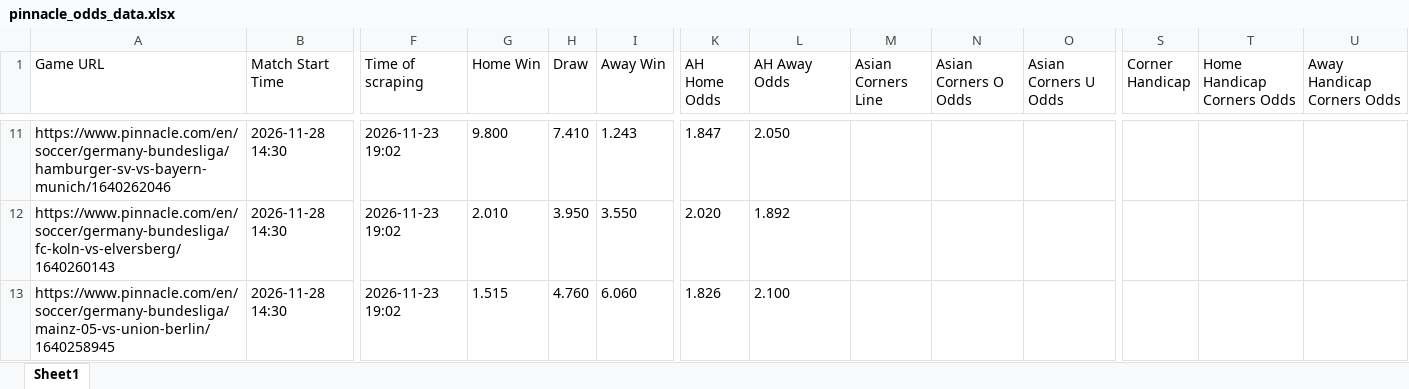
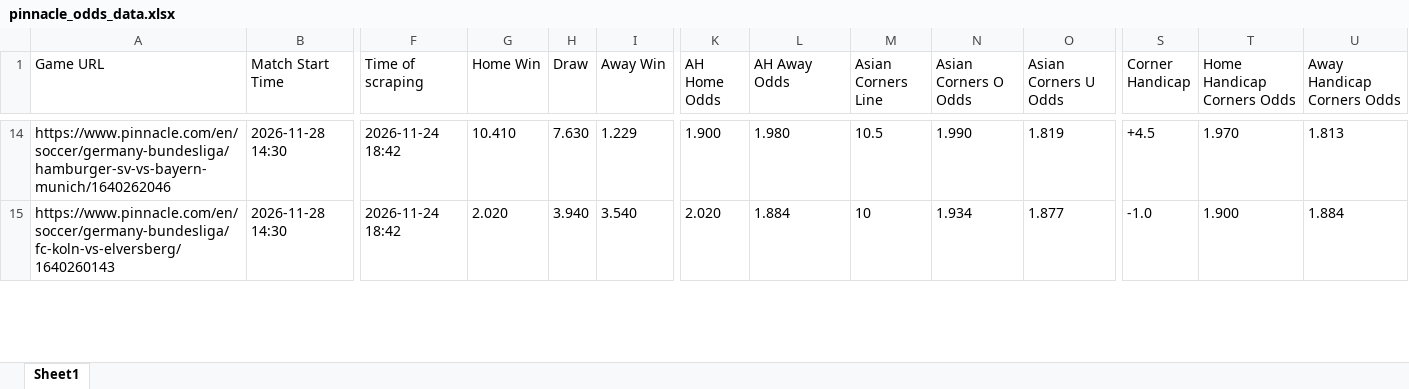
Before and after one commit to super-luke-chambers/pin_scraper, an Excel workbook: outputs/pinnacle_odds_data.xlsx, sheet Sheet1, drawn as a sheet; only a part is shown, gaps mark what is left out; values as stored, in another font and other column widths than the file's, no borders; removed rows and columns are numbered as before the commit, all else as after; rows hold the shown columns only; the diff covers the shown part only; the diff names each change by its address in the sheet, - before the commit and + after, or states it on an @@ line.

```diff
--- a/outputs/pinnacle_odds_data.xlsx (sheet Sheet1)
+++ b/outputs/pinnacle_odds_data.xlsx (sheet Sheet1)
-F14:F15 (Time of scraping): 2026-11-23 19:02
+F14:F15 (Time of scraping): 2026-11-24 18:42
-G14 (Home Win): 9.800
+G14 (Home Win): 10.410
-H14 (Draw): 7.410
+H14 (Draw): 7.630
-I14 (Away Win): 1.243
+I14 (Away Win): 1.229
-K14 (AH Home Odds): 1.847
+K14 (AH Home Odds): 1.900
-L14 (AH Away Odds): 2.050
+L14 (AH Away Odds): 1.980
-M14 (Asian Corners Line): (empty)
+M14 (Asian Corners Line): 10.5
-N14 (Asian Corners O Odds): (empty)
+N14 (Asian Corners O Odds): 1.990
-O14 (Asian Corners U Odds): (empty)
+O14 (Asian Corners U Odds): 1.819
-S14 (Corner Handicap): (empty)
+S14 (Corner Handicap): +4.5
-T14 (Home Handicap Corners Odds): (empty)
+T14 (Home Handicap Corners Odds): 1.970
-U14 (Away Handicap Corners Odds): (empty)
+U14 (Away Handicap Corners Odds): 1.813
-G15 (Home Win): 2.010
+G15 (Home Win): 2.020
-H15 (Draw): 3.950
+H15 (Draw): 3.940
-I15 (Away Win): 3.550
+I15 (Away Win): 3.540
-L15 (AH Away Odds): 1.892
+L15 (AH Away Odds): 1.884
-M15 (Asian Corners Line): (empty)
+M15 (Asian Corners Line): 10
-N15 (Asian Corners O Odds): (empty)
+N15 (Asian Corners O Odds): 1.934
-O15 (Asian Corners U Odds): (empty)
+O15 (Asian Corners U Odds): 1.877
-S15 (Corner Handicap): (empty)
+S15 (Corner Handicap): -1.0
-T15 (Home Handicap Corners Odds): (empty)
+T15 (Home Handicap Corners Odds): 1.900
-U15 (Away Handicap Corners Odds): (empty)
+U15 (Away Handicap Corners Odds): 1.884
-row 13: https://www.pinnacle.com/en/soccer/germany-bundesliga/mainz-05-vs-union-berlin/1640258945 | 2026-11-28 14:30 | 2026-11-23 19:02 | 1.515 | 4.760 | 6.060 | 1.826 | 2.100
```
Also changed, not shown: 15 added rows, 3 removed rows and 148 edited cells elsewhere in this sheet, outputs/pinnacle_corners_historical.xlsx, 2 other files.
